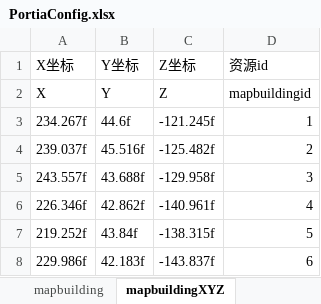
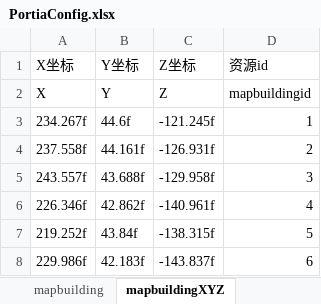
Before and after one commit to lujiahe05-crypto/CamelGameJam, an Excel workbook: Assets/Excel/Portia/PortiaConfig.xlsx, sheet mapbuildingXYZ, drawn as a sheet; values as stored, in another font and other column widths than the file's, no borders; removed rows and columns are numbered as before the commit, all else as after; the diff names each change by its address in the sheet, - before the commit and + after, or states it on an @@ line.

```diff
--- a/Assets/Excel/Portia/PortiaConfig.xlsx (sheet mapbuildingXYZ)
+++ b/Assets/Excel/Portia/PortiaConfig.xlsx (sheet mapbuildingXYZ)
-row 4: 239.037f | 45.516f | -125.482f | 2
+row 4: 237.558f | 44.161f | -126.931f | 2
```
Also changed, not shown: sheet item, 5 other files.
